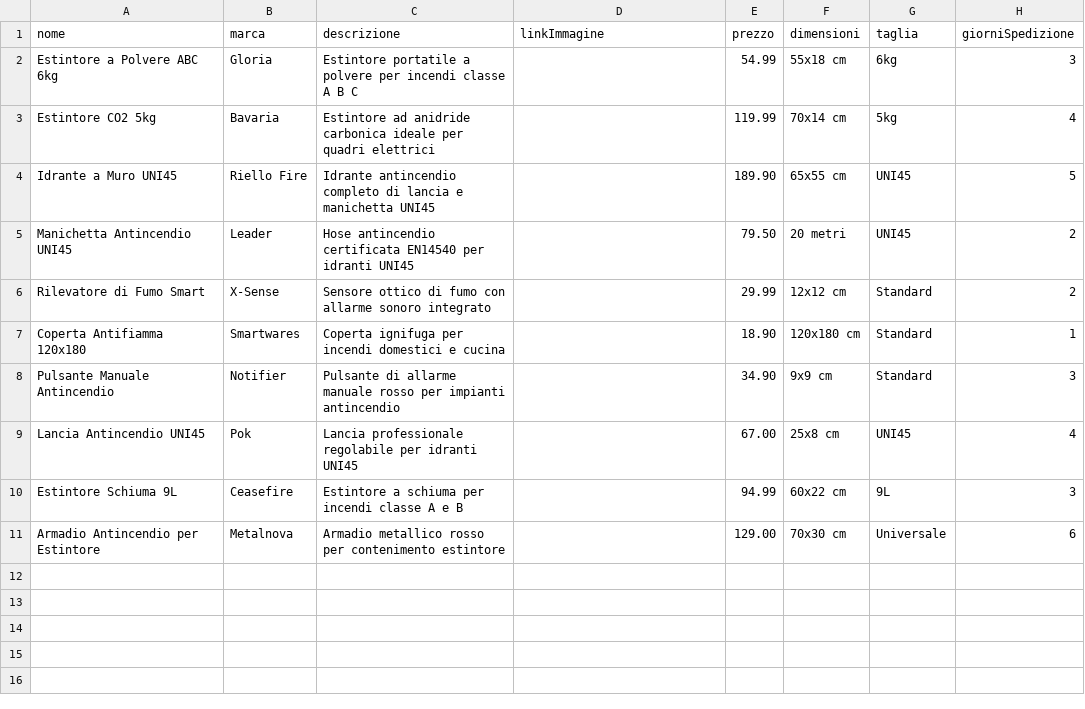
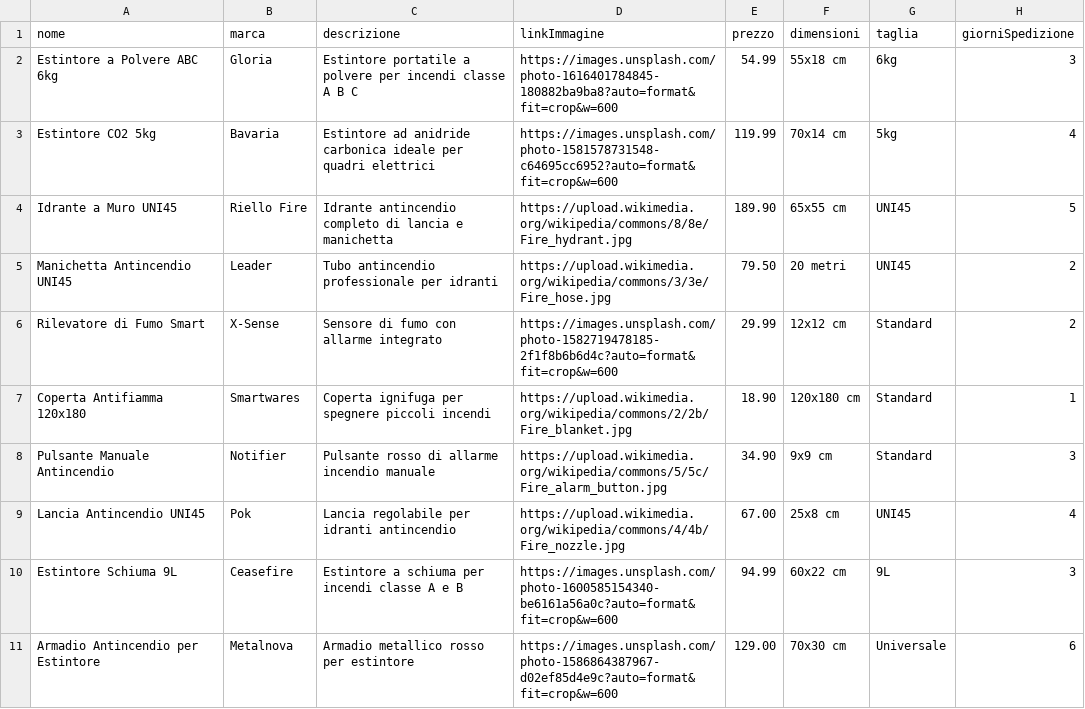
Before and after one commit to MonetaGianluca/School, a CSV file: tps/ecommerce/prodotti.csv, drawn as a sheet.

Commit message:
Update prodotti.csv

```diff
--- a/tps/ecommerce/prodotti.csv
+++ b/tps/ecommerce/prodotti.csv
@@ -1,11 +1,11 @@
 nome,marca,descrizione,linkImmagine,prezzo,dimensioni,taglia,giorniSpedizione
-Estintore a Polvere ABC 6kg,Gloria,Estintore portatile a polvere per incendi classe A B C,,54.99,55x18 cm,6kg,3
-Estintore CO2 5kg,Bavaria,Estintore ad anidride carbonica ideale per quadri elettrici,,119.99,70x14 cm,5kg,4
-Idrante a Muro UNI45,Riello Fire,Idrante antincendio completo di lancia e manichetta UNI45,,189.90,65x55 cm,UNI45,5
-Manichetta Antincendio UNI45,Leader,Hose antincendio certificata EN14540 per idranti UNI45,,79.50,20 metri,UNI45,2
-Rilevatore di Fumo Smart,X-Sense,Sensore ottico di fumo con allarme sonoro integrato,,29.99,12x12 cm,Standard,2
-Coperta Antifiamma 120x180,Smartwares,Coperta ignifuga per incendi domestici e cucina,,18.90,120x180 cm,Standard,1
-Pulsante Manuale Antincendio,Notifier,Pulsante di allarme manuale rosso per impianti antincendio,,34.90,9x9 cm,Standard,3
-Lancia Antincendio UNI45,Pok,Lancia professionale regolabile per idranti UNI45,,67.00,25x8 cm,UNI45,4
-Estintore Schiuma 9L,Ceasefire,Estintore a schiuma per incendi classe A e B,,94.99,60x22 cm,9L,3
-Armadio Antincendio per Estintore,Metalnova,Armadio metallico rosso per contenimento estintore,,129.00,70x30 cm,Universale,6
+Estintore a Polvere ABC 6kg,Gloria,Estintore portatile a polvere per incendi classe A B C,https://images.unsplash.com/photo-1616401784845-180882ba9ba8?auto=format&fit=crop&w=600,54.99,55x18 cm,6kg,3
+Estintore CO2 5kg,Bavaria,Estintore ad anidride carbonica ideale per quadri elettrici,https://images.unsplash.com/photo-1581578731548-c64695cc6952?auto=format&fit=crop&w=600,119.99,70x14 cm,5kg,4
+Idrante a Muro UNI45,Riello Fire,Idrante antincendio completo di lancia e manichetta,https://upload.wikimedia.org/wikipedia/commons/8/8e/Fire_hydrant.jpg,189.90,65x55 cm,UNI45,5
+Manichetta Antincendio UNI45,Leader,Tubo antincendio professionale per idranti,https://upload.wikimedia.org/wikipedia/commons/3/3e/Fire_hose.jpg,79.50,20 metri,UNI45,2
+Rilevatore di Fumo Smart,X-Sense,Sensore di fumo con allarme integrato,https://images.unsplash.com/photo-1582719478185-2f1f8b6b6d4c?auto=format&fit=crop&w=600,29.99,12x12 cm,Standard,2
+Coperta Antifiamma 120x180,Smartwares,Coperta ignifuga per spegnere piccoli incendi,https://upload.wikimedia.org/wikipedia/commons/2/2b/Fire_blanket.jpg,18.90,120x180 cm,Standard,1
+Pulsante Manuale Antincendio,Notifier,Pulsante rosso di allarme incendio manuale,https://upload.wikimedia.org/wikipedia/commons/5/5c/Fire_alarm_button.jpg,34.90,9x9 cm,Standard,3
+Lancia Antincendio UNI45,Pok,Lancia regolabile per idranti antincendio,https://upload.wikimedia.org/wikipedia/commons/4/4b/Fire_nozzle.jpg,67.00,25x8 cm,UNI45,4
+Estintore Schiuma 9L,Ceasefire,Estintore a schiuma per incendi classe A e B,https://images.unsplash.com/photo-1600585154340-be6161a56a0c?auto=format&fit=crop&w=600,94.99,60x22 cm,9L,3
+Armadio Antincendio per Estintore,Metalnova,Armadio metallico rosso per estintore,https://images.unsplash.com/photo-1586864387967-d02ef85d4e9c?auto=format&fit=crop&w=600,129.00,70x30 cm,Universale,6
```
